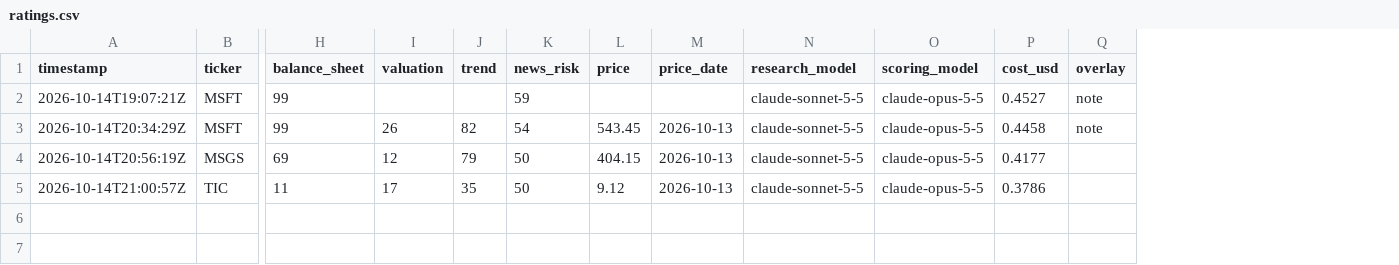
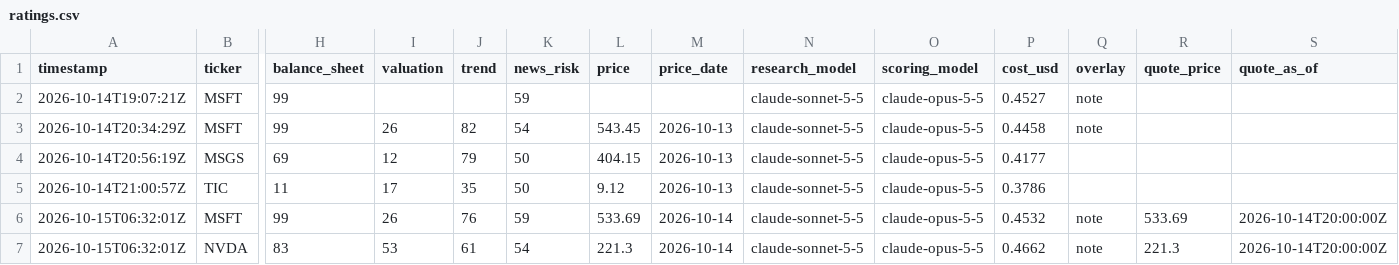
Before and after one commit to Recp-ai/capex-early-warning, a CSV file: data/stocks/ratings.csv, drawn as a sheet; only a part is shown, gaps mark what is left out; rows hold the shown columns only; the diff names each change by its address in the sheet, - before the commit and + after, or states it on an @@ line.

```diff
--- a/data/stocks/ratings.csv
+++ b/data/stocks/ratings.csv
+column R (quote_price), empty
+column S (quote_as_of), empty
+row 6: 2026-10-15T06:32:01Z | MSFT | 99 | 26 | 76 | 59 | 533.69 | 2026-10-14 | claude-sonnet-5-5 | claude-opus-5-5 | 0.4532 | note | 533.69 | 2026-10-14T20:00:00Z
+row 7: 2026-10-15T06:32:01Z | NVDA | 83 | 53 | 61 | 54 | 221.3 | 2026-10-14 | claude-sonnet-5-5 | claude-opus-5-5 | 0.4662 | note | 221.3 | 2026-10-14T20:00:00Z
```
Also changed, not shown: data/stocks/prices/MSFT.csv, data/stocks/prices/QQQ.csv, 12 other files.
